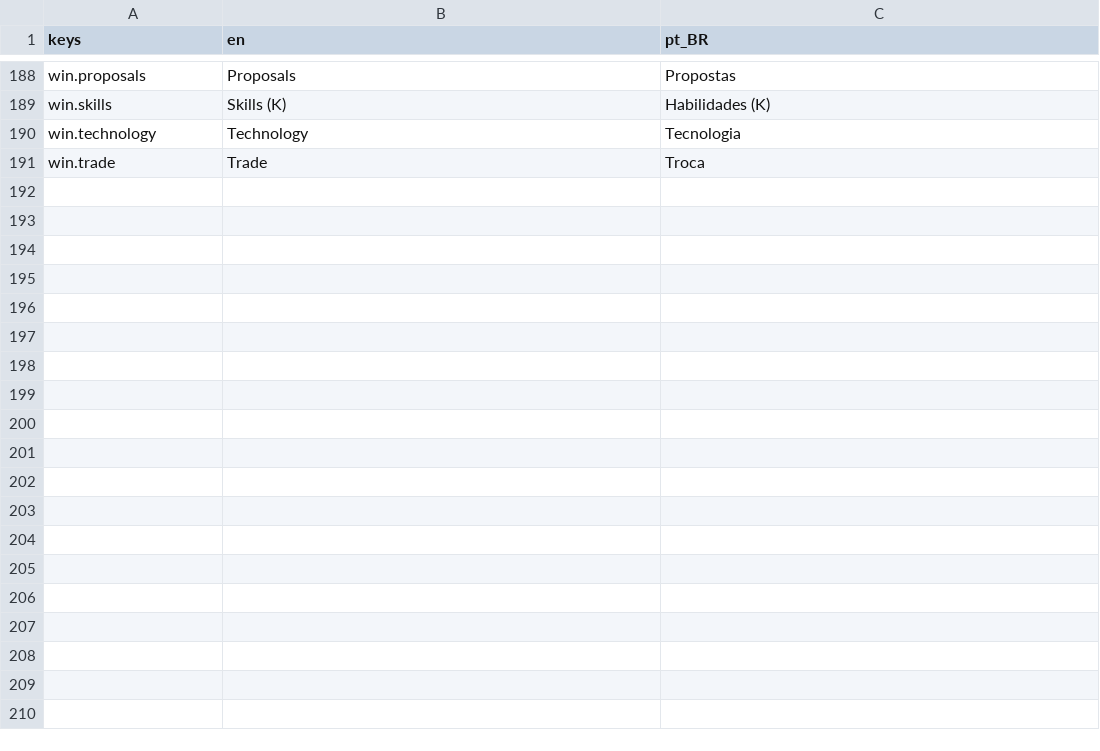
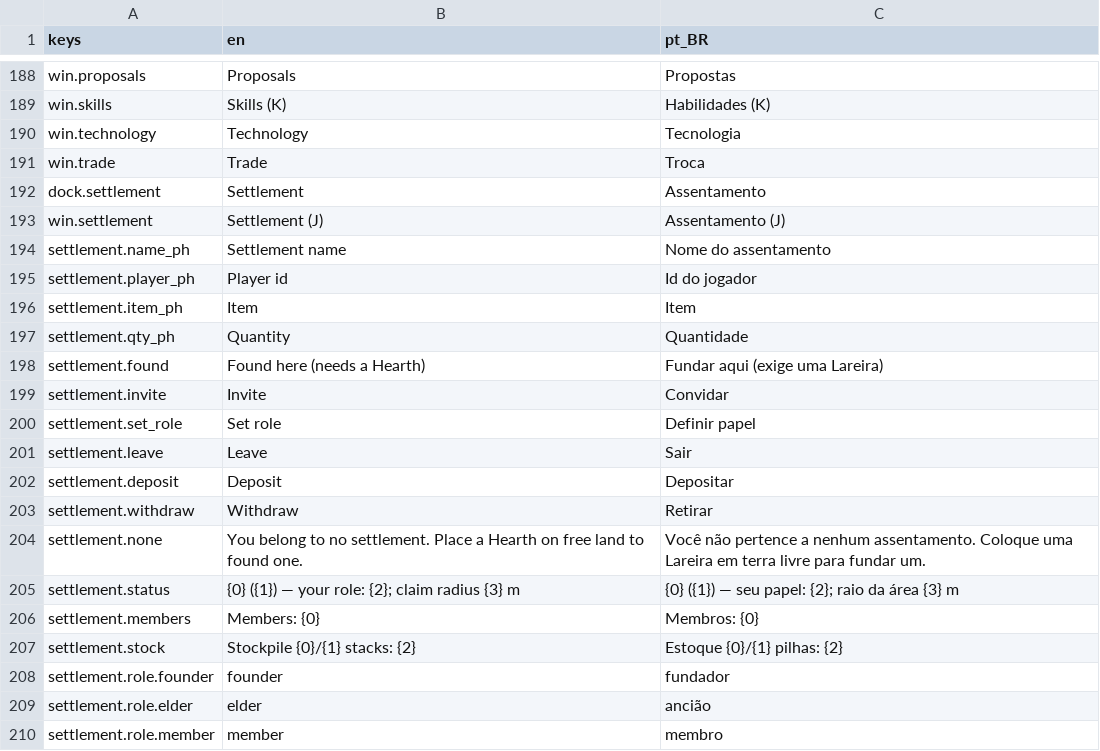
Before and after one commit to Tubaleviao/project-nihon, a CSV file: locale/ui.csv, drawn as a sheet; only a part is shown, gaps mark what is left out; the diff covers the shown part only.

```diff
--- a/locale/ui.csv
+++ b/locale/ui.csv
@@ -199 +199,20 @@ win.technology,Technology,Tecnologia
 win.trade,Trade,Troca
+dock.settlement,Settlement,Assentamento
+win.settlement,Settlement (J),Assentamento (J)
+settlement.name_ph,Settlement name,Nome do assentamento
+settlement.player_ph,Player id,Id do jogador
+settlement.item_ph,Item,Item
+settlement.qty_ph,Quantity,Quantidade
+settlement.found,Found here (needs a Hearth),Fundar aqui (exige uma Lareira)
+settlement.invite,Invite,Convidar
+settlement.set_role,Set role,Definir papel
+settlement.leave,Leave,Sair
+settlement.deposit,Deposit,Depositar
+settlement.withdraw,Withdraw,Retirar
+settlement.none,You belong to no settlement. Place a Hearth on free land to found one.,Você não pertence a nenhum assentamento. Coloque uma Lareira em terra livre para fundar um.
+settlement.status,{0} ({1}) — your role: {2}; claim radius {3} m,{0} ({1}) — seu papel: {2}; raio da área {3} m
+settlement.members,Members: {0},Membros: {0}
+settlement.stock,Stockpile {0}/{1} stacks: {2},Estoque {0}/{1} pilhas: {2}
+settlement.role.founder,founder,fundador
+settlement.role.elder,elder,ancião
+settlement.role.member,member,membro
```
Also changed, not shown: 32 added rows elsewhere in this file, 19 other files.
